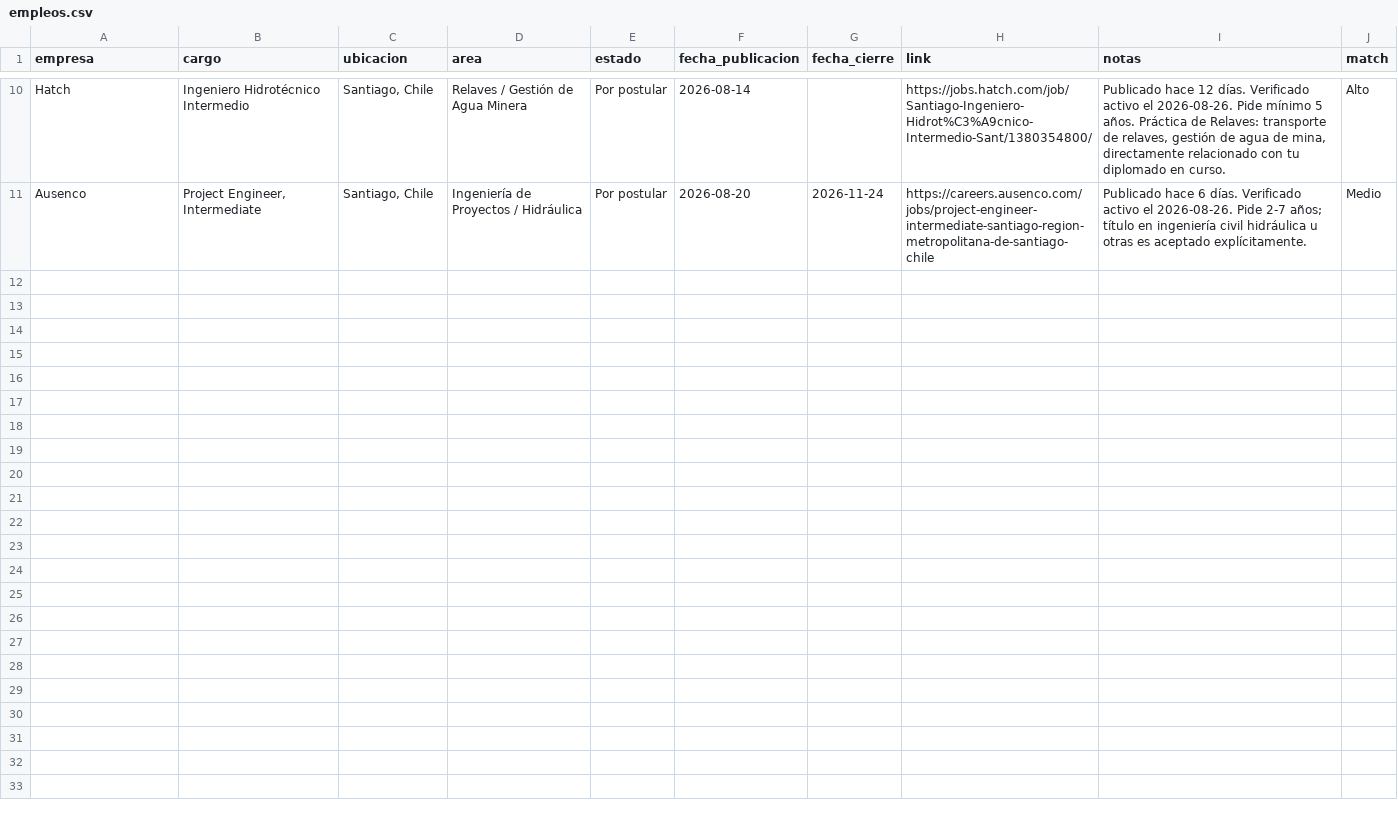
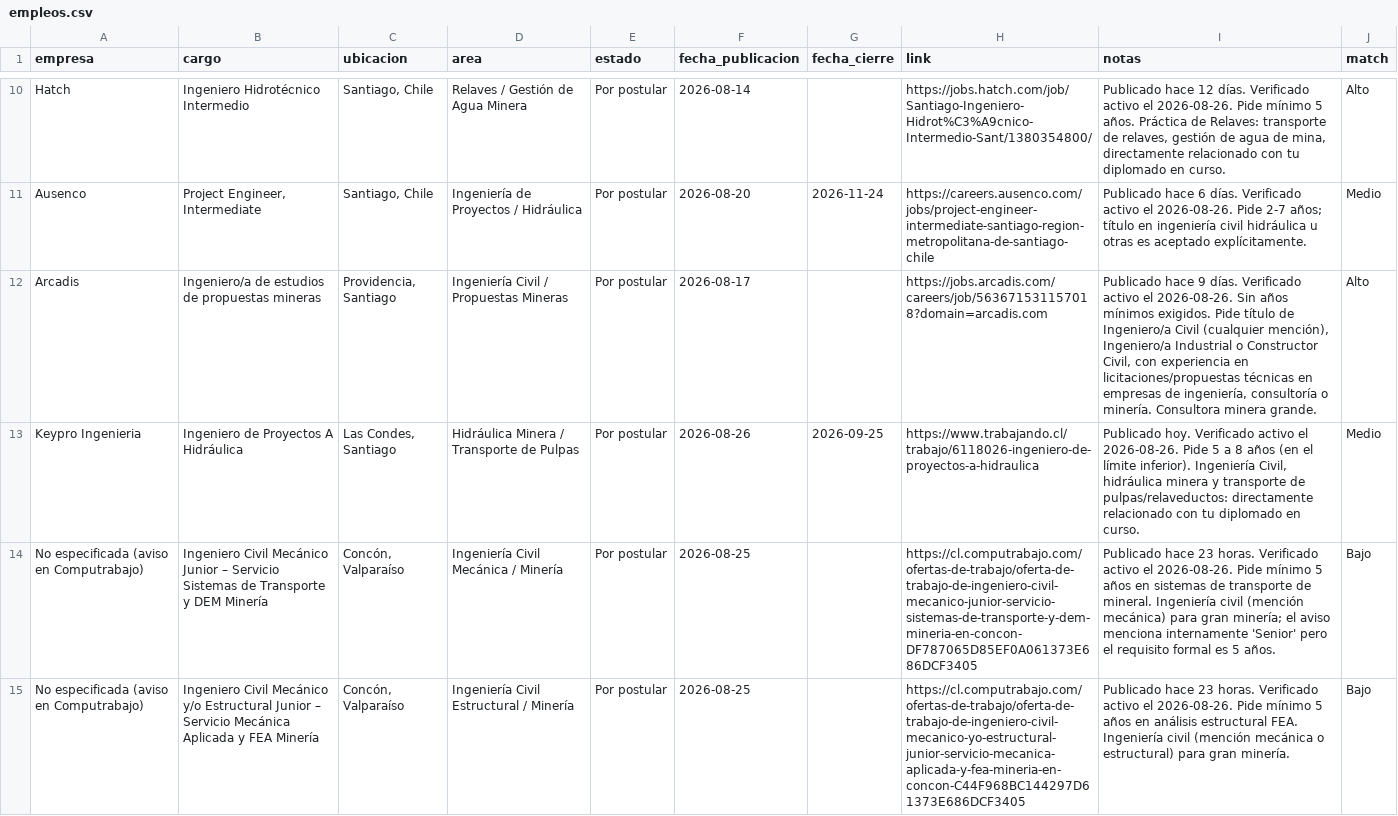
Before and after one commit to azampighi3/dashboard-empleo-minera, a CSV file: empleos.csv, drawn as a sheet; only a part is shown, gaps mark what is left out; the diff names each change by its address in the sheet, - before the commit and + after, or states it on an @@ line.

Commit message:
Auto: +4 nuevas / -0 caidas 2026-08-26

```diff
--- a/empleos.csv
+++ b/empleos.csv
+row 12: Arcadis | Ingeniero/a de estudios de propuestas mineras | Providencia, Santiago | Ingeniería Civil / Propuestas Mineras | Por postular | 2026-08-17 |  | https://jobs.arcadis.com/careers/job/563671531157018?domain=arcadis.com | Publicado hace 9 días. Verificado activo el 2026-08-26. Sin años mínimos exigidos. Pide título de Ingeniero/a Civil (cualquier mención), Ingeniero/a Industrial o Constructor Civil, con experiencia en licitaciones/propuestas técnicas en empresas de ingeniería, consultoría o minería. Consultora minera grande. | Alto
+row 13: Keypro Ingenieria | Ingeniero de Proyectos A Hidráulica | Las Condes, Santiago | Hidráulica Minera / Transporte de Pulpas | Por postular | 2026-08-26 | 2026-09-25 | https://www.trabajando.cl/trabajo/6118026-ingeniero-de-proyectos-a-hidraulica | Publicado hoy. Verificado activo el 2026-08-26. Pide 5 a 8 años (en el límite inferior). Ingeniería Civil, hidráulica minera y transporte de pulpas/relaveductos: directamente relacionado con tu diplomado en curso. | Medio
+row 14: No especificada (aviso en Computrabajo) | Ingeniero Civil Mecánico Junior – Servicio Sistemas de Transporte y DEM Minería | Concón, Valparaíso | Ingeniería Civil Mecánica / Minería | Por postular | 2026-08-25 |  | https://cl.computrabajo.com/ofertas-de-trabajo/oferta-de-trabajo-de-ingeniero-civil-mecanico-junior-servicio-sistemas-de-transporte-y-dem-mineria-en-concon-DF787065D85EF0A061373E686DCF3405 | Publicado hace 23 horas. Verificado activo el 2026-08-26. Pide mínimo 5 años en sistemas de transporte de mineral. Ingeniería civil (mención mecánica) para gran minería; el aviso menciona internamente 'Senior' pero el requisito formal es 5 años. | Bajo
+row 15: No especificada (aviso en Computrabajo) | Ingeniero Civil Mecánico y/o Estructural Junior – Servicio Mecánica Aplicada y FEA Minería | Concón, Valparaíso | Ingeniería Civil Estructural / Minería | Por postular | 2026-08-25 |  | https://cl.computrabajo.com/ofertas-de-trabajo/oferta-de-trabajo-de-ingeniero-civil-mecanico-yo-estructural-junior-servicio-mecanica-aplicada-y-fea-mineria-en-concon-C44F968BC144297D61373E686DCF3405 | Publicado hace 23 horas. Verificado activo el 2026-08-26. Pide mínimo 5 años en análisis estructural FEA. Ingeniería civil (mención mecánica o estructural) para gran minería. | Bajo
```
